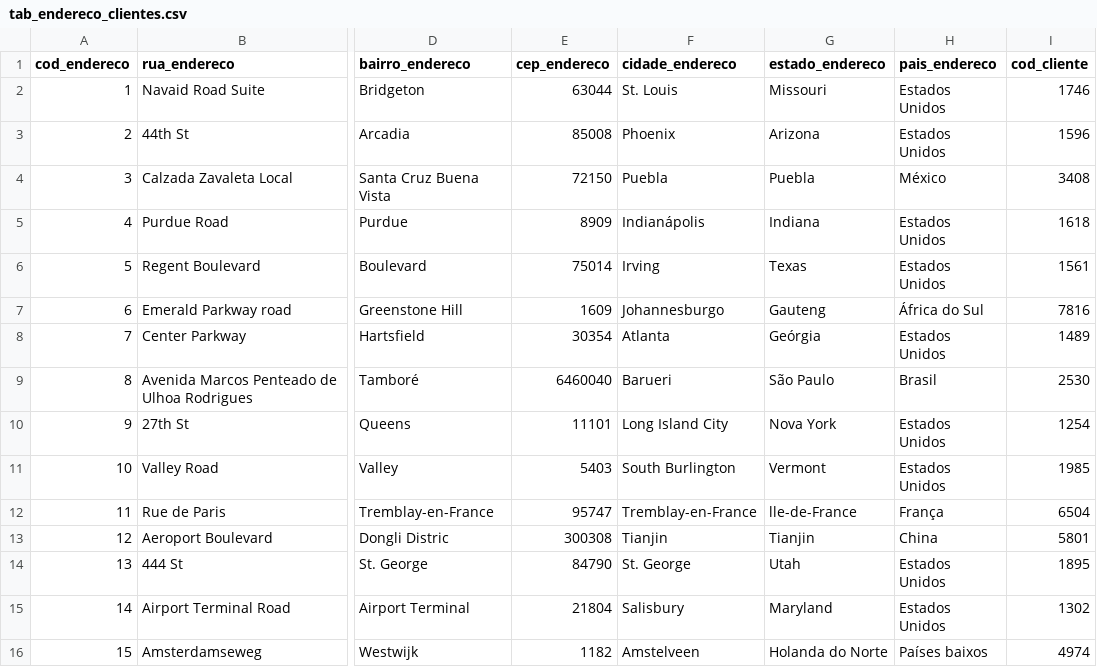
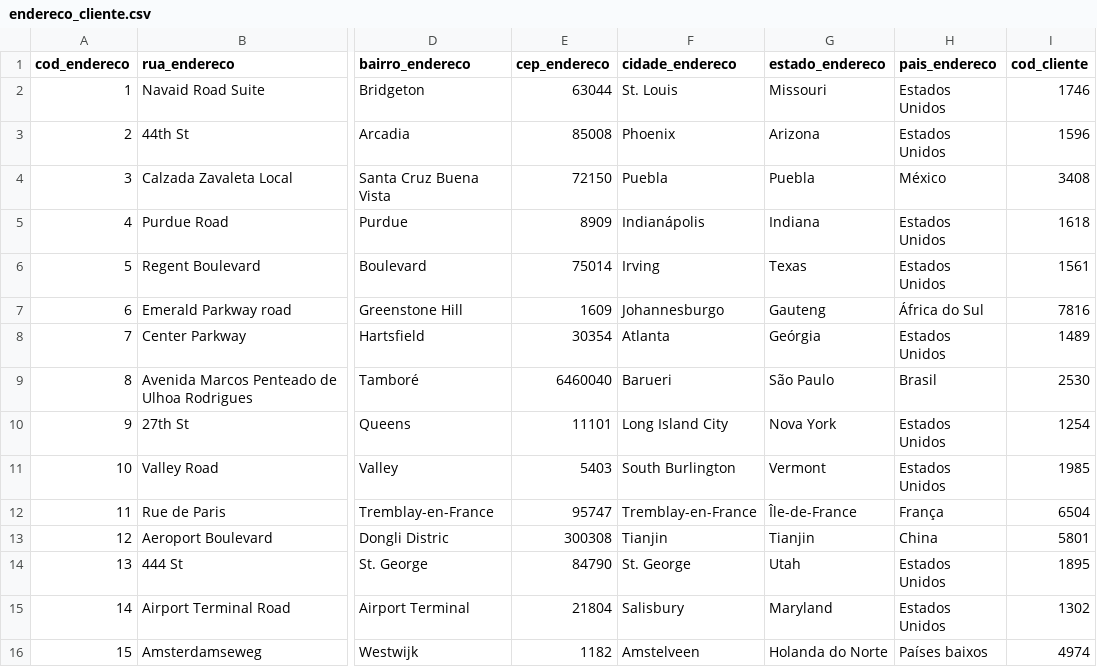
Before and after one commit to erica-francine/projeto_embraer_tech, a CSV file: endereco_cliente.csv (was tab_endereco_clientes.csv), drawn as a sheet; only a part is shown, gaps mark what is left out; the diff names each change by its address in the sheet, - before the commit and + after, or states it on an @@ line.

```diff
--- a/tab_endereco_clientes.csv
+++ b/endereco_cliente.csv
-G12 (estado_endereco): lle-de-France
+G12 (estado_endereco): Île-de-France
```
Also changed, not shown: 8 other files.
